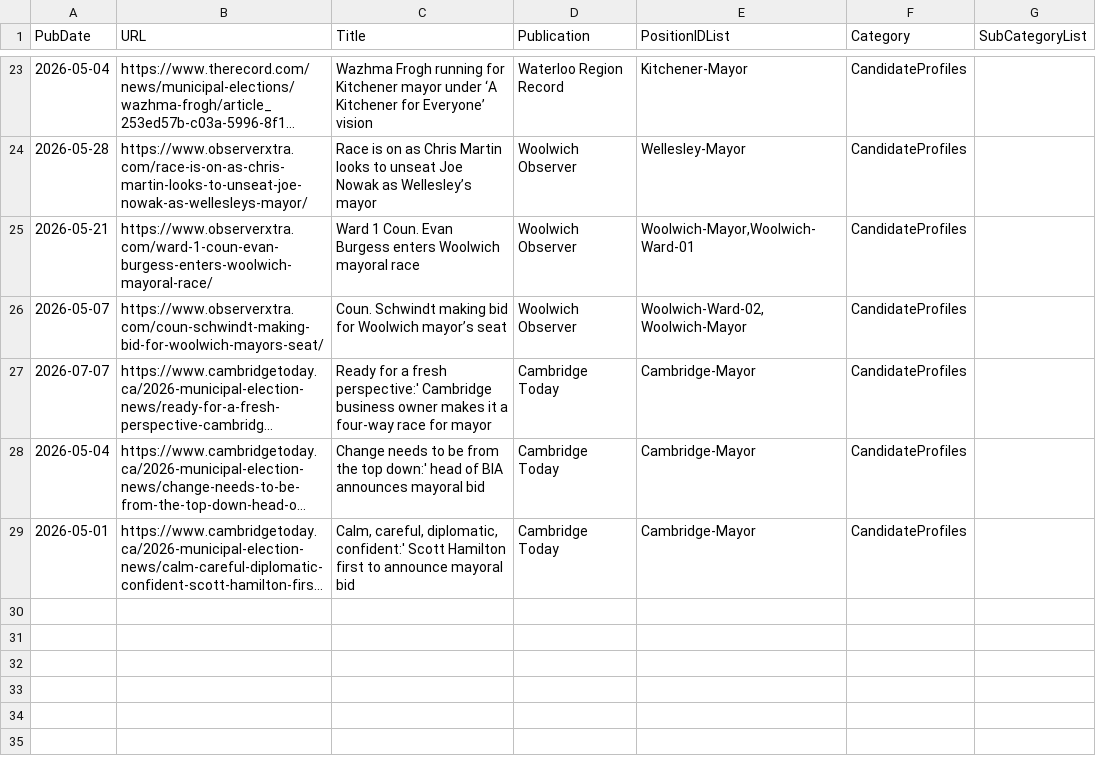
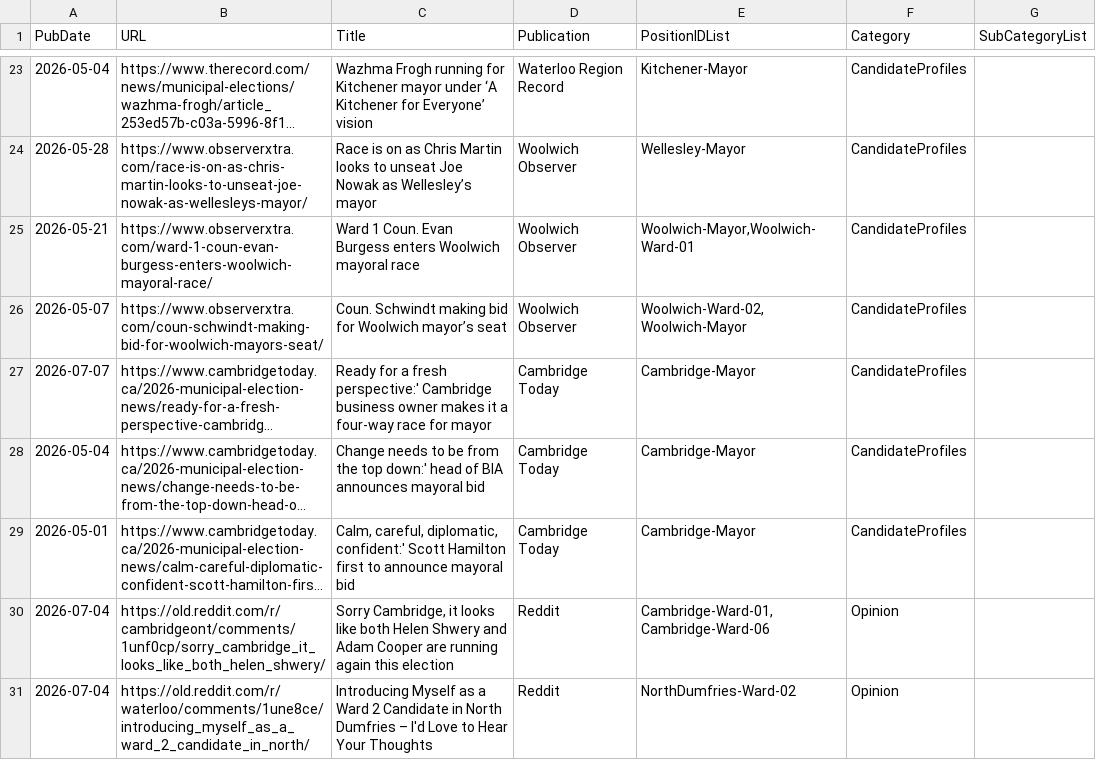
Before and after one commit to CivicTechWR/WRVotesPlaceholder, a CSV file: docs/_data/sync/media.csv, drawn as a sheet; only a part is shown, gaps mark what is left out; long unchanged cells end in …; the diff names each change by its address in the sheet, - before the commit and + after, or states it on an @@ line.

Commit message:
Auto-commit: updated events.csv, media.csv from Google Docs

```diff
--- a/docs/_data/sync/media.csv
+++ b/docs/_data/sync/media.csv
+row 30: 2026-07-04 | https://old.reddit.com/r/cambridgeont/comments/1unf0cp/sorry_cambridge_it_looks_like_both_helen_shwery/ | Sorry Cambridge, it looks like both Helen Shwery and Adam Cooper are running again this election | Reddit | Cambridge-Ward-01, Cambridge-Ward-06 | Opinion
+row 31: 2026-07-04 | https://old.reddit.com/r/waterloo/comments/1une8ce/introducing_myself_as_a_ward_2_candidate_in_north/ | Introducing Myself as a Ward 2 Candidate in North Dumfries – I'd Love to Hear Your Thoughts | Reddit | NorthDumfries-Ward-02 | Opinion
```
Also changed, not shown: docs/_data/sync/events.csv.
